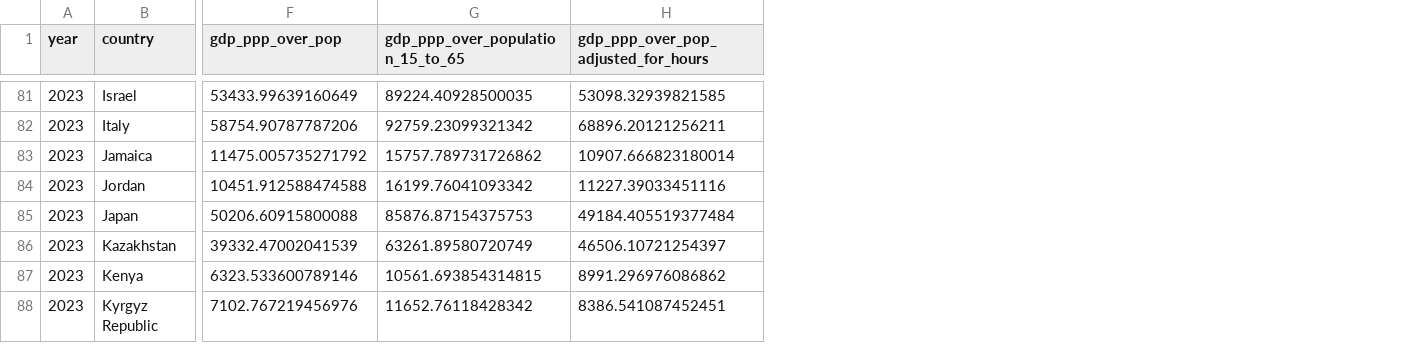
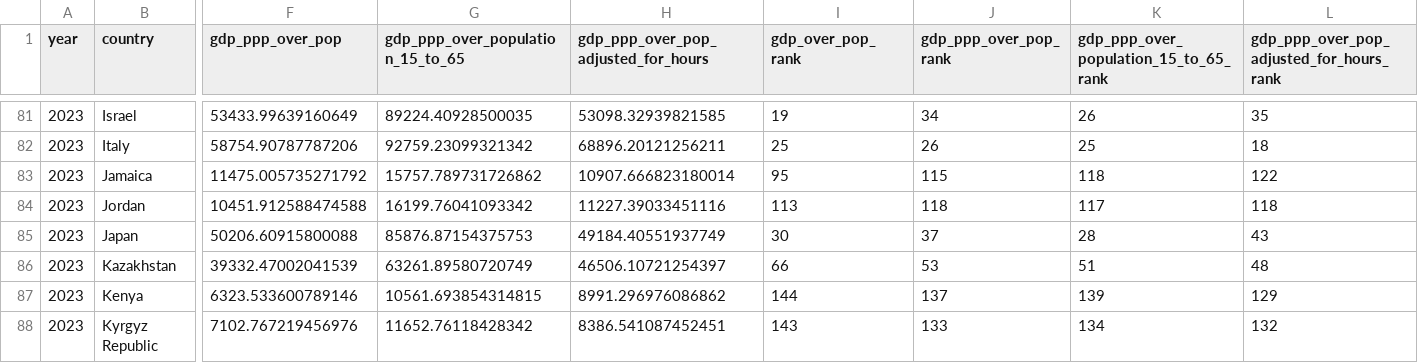
Before and after one commit to TheEconomist/the-economist-gdp-per-hour-estimates, a CSV file: output-data/the_economist_rich_list_2023.csv, drawn as a sheet; only a part is shown, gaps mark what is left out; the diff covers the shown part only; the diff names each change by its address in the sheet, - before the commit and + after, or states it on an @@ line.

```diff
--- a/output-data/the_economist_rich_list_2023.csv
+++ b/output-data/the_economist_rich_list_2023.csv
+column I (gdp_over_pop_rank), rows 81-88: 19 | 25 | 95 | 113 | 30 | 66 | 144 | 143
+column J (gdp_ppp_over_pop_rank), rows 81-88: 34 | 26 | 115 | 118 | 37 | 53 | 137 | 133
+column K, row 1: gdp_ppp_over_population_15_to_65_rank; rows 81-88: 26 | 25 | 118 | 117 | 28 | 51 | 139 | 134
+column L, row 1: gdp_ppp_over_pop_adjusted_for_hours_rank; rows 81-88: 35 | 18 | 122 | 118 | 43 | 48 | 129 | 132
-H85: 49184.405519377484
+H85: 49184.40551937749
```
Also changed, not shown: 28 edited cells elsewhere in this file, 3 other files.
